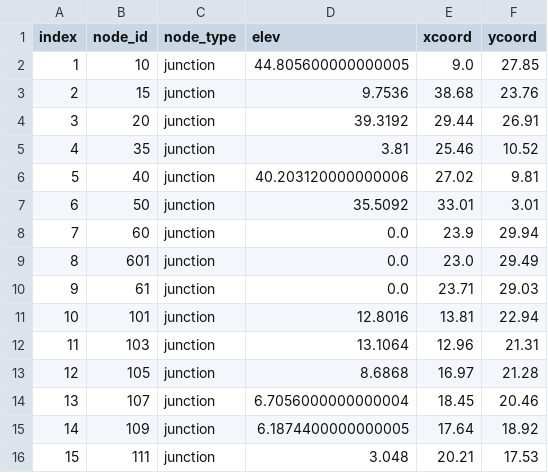
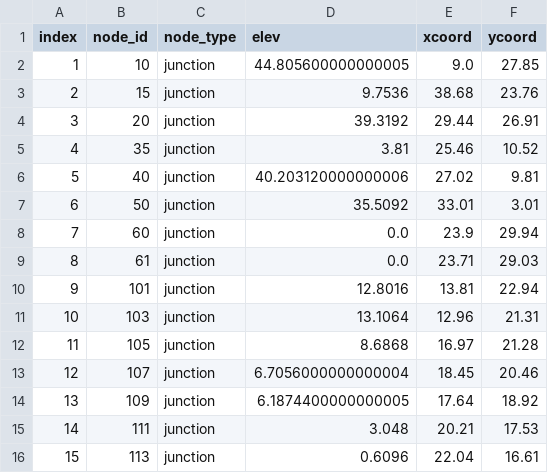
Before and after one commit to bradleywjenks/wq_robust_mpc, a CSV file: networks/Net3/node_data.csv, drawn as a sheet; only a part is shown; the shorter side is filled out with more unchanged rows; removed rows and columns are numbered as before the commit, all else as after; the diff names each change by its address in the sheet, - before the commit and + after, or states it on an @@ line.

```diff
--- a/networks/Net3/node_data.csv
+++ b/networks/Net3/node_data.csv
-row 9: 8 | 601 | junction | 0.0 | 23.0 | 29.49
@@ column A (index) renumbered from row 9 down @@
```
Also changed, not shown: networks/Net1/demand_data.csv, networks/Net1/link_data.csv, 12 other files.
